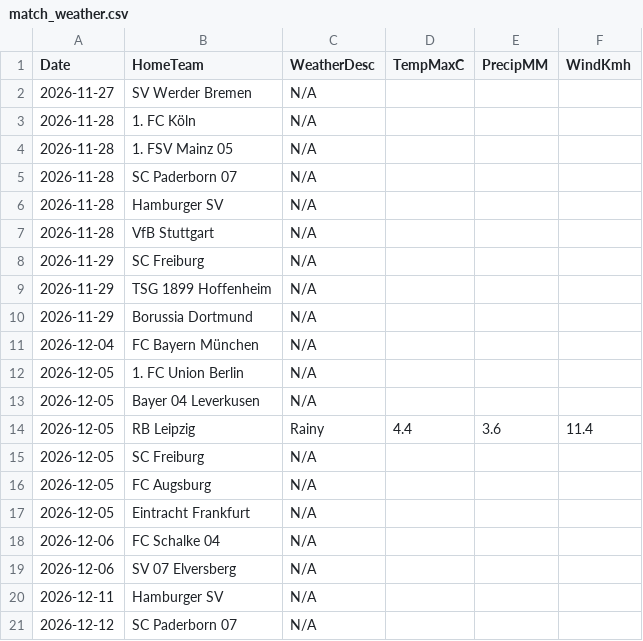
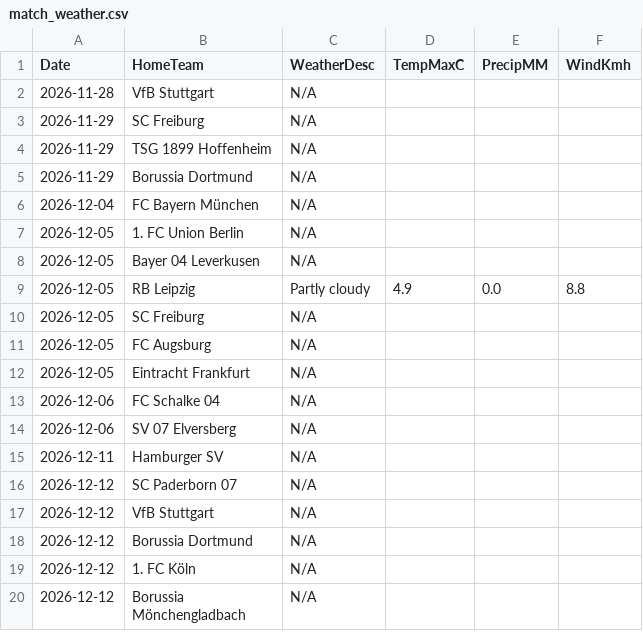
Before and after one commit to gmalbert/bundesliga, a CSV file: data_files/raw/match_weather.csv, drawn as a sheet; only a part is shown; the shorter side is filled out with more unchanged rows.

```diff
--- a/data_files/raw/match_weather.csv
+++ b/data_files/raw/match_weather.csv
@@ -1,7 +1,2 @@
 Date,HomeTeam,WeatherDesc,TempMaxC,PrecipMM,WindKmh
-2026-11-27,SV Werder Bremen,N/A,,,
-2026-11-28,1. FC Köln,N/A,,,
-2026-11-28,1. FSV Mainz 05,N/A,,,
-2026-11-28,SC Paderborn 07,N/A,,,
-2026-11-28,Hamburger SV,N/A,,,
 2026-11-28,VfB Stuttgart,N/A,,,
@@ -13,3 +8,3 @@ Date,HomeTeam,WeatherDesc,TempMaxC,PrecipMM,WindKmh
 2026-12-05,Bayer 04 Leverkusen,N/A,,,
-2026-12-05,RB Leipzig,Rainy,4.4,3.6,11.4
+2026-12-05,RB Leipzig,Partly cloudy,4.9,0.0,8.8
 2026-12-05,SC Freiburg,N/A,,,
```
Also changed, not shown: data_files/upcoming_fixtures.csv, models/poisson_strengths.csv, 3 other files.
